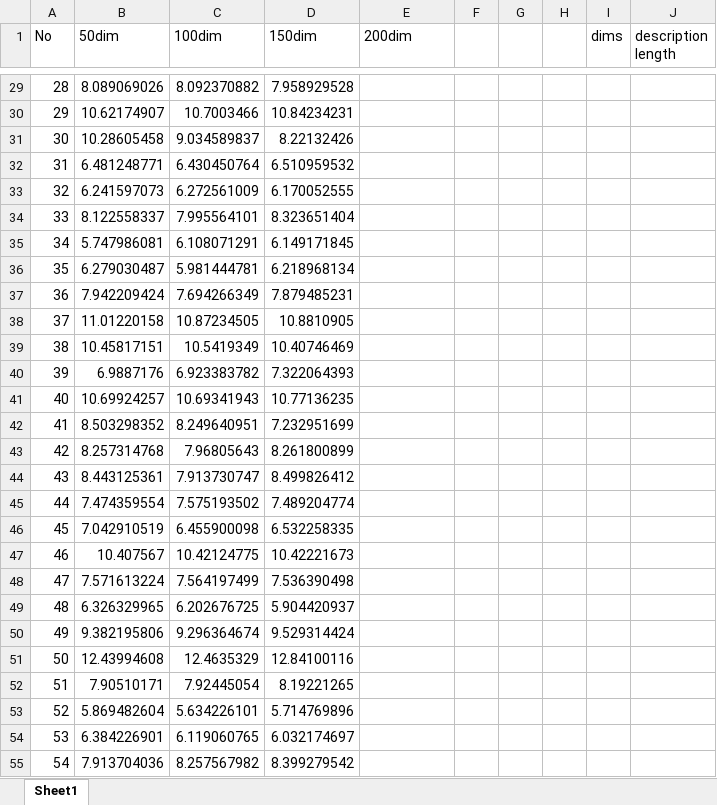
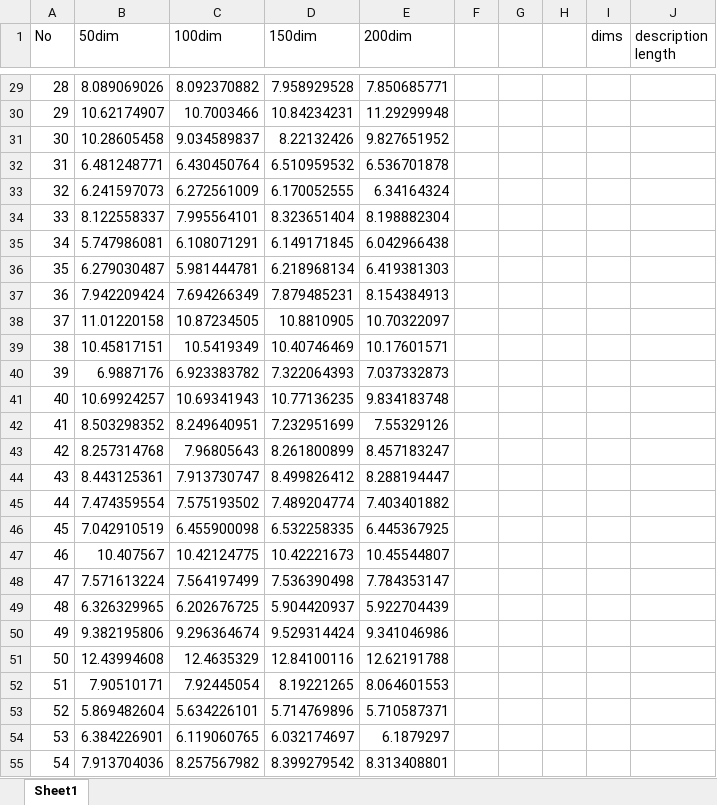
Before and after one commit to truythu169/skip-gram, an Excel workbook: snml/models/results.xlsx, sheet Sheet1, drawn as a sheet; only a part is shown, gaps mark what is left out; values as stored, in another font and other column widths than the file's, no borders; the diff covers the shown part only; the diff names each change by its address in the sheet, - before the commit and + after, or states it on an @@ line.

```diff
--- a/snml/models/results.xlsx (sheet Sheet1)
+++ b/snml/models/results.xlsx (sheet Sheet1)
-E29 (200dim): (empty)
+E29 (200dim): 7.850685771
-E30 (200dim): (empty)
+E30 (200dim): 11.29299948
-E31 (200dim): (empty)
+E31 (200dim): 9.827651952
-E32 (200dim): (empty)
+E32 (200dim): 6.536701878
-E33 (200dim): (empty)
+E33 (200dim): 6.34164324
-E34 (200dim): (empty)
+E34 (200dim): 8.198882304
-E35 (200dim): (empty)
+E35 (200dim): 6.042966438
-E36 (200dim): (empty)
+E36 (200dim): 6.419381303
-E37 (200dim): (empty)
+E37 (200dim): 8.154384913
-E38 (200dim): (empty)
+E38 (200dim): 10.70322097
-E39 (200dim): (empty)
+E39 (200dim): 10.17601571
-E40 (200dim): (empty)
+E40 (200dim): 7.037332873
-E41 (200dim): (empty)
+E41 (200dim): 9.834183748
-E42 (200dim): (empty)
+E42 (200dim): 7.55329126
-E43 (200dim): (empty)
+E43 (200dim): 8.457183247
-E44 (200dim): (empty)
+E44 (200dim): 8.288194447
-E45 (200dim): (empty)
+E45 (200dim): 7.403401882
-E46 (200dim): (empty)
+E46 (200dim): 6.445367925
-E47 (200dim): (empty)
+E47 (200dim): 10.45544807
-E48 (200dim): (empty)
+E48 (200dim): 7.784353147
-E49 (200dim): (empty)
+E49 (200dim): 5.922704439
-E50 (200dim): (empty)
+E50 (200dim): 9.341046986
-E51 (200dim): (empty)
+E51 (200dim): 12.62191788
-E52 (200dim): (empty)
+E52 (200dim): 8.064601553
-E53 (200dim): (empty)
+E53 (200dim): 5.710587371
-E54 (200dim): (empty)
+E54 (200dim): 6.1879297
-E55 (200dim): (empty)
+E55 (200dim): 8.313408801
```
Also changed, not shown: 74 edited cells elsewhere in this sheet, 1 other file.
